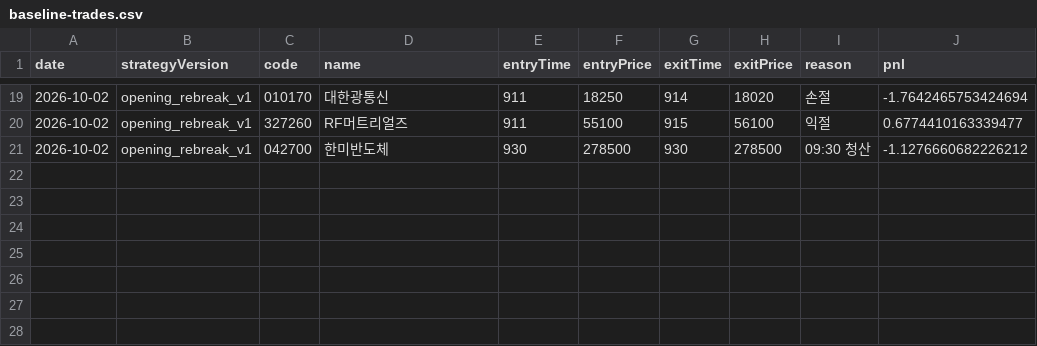
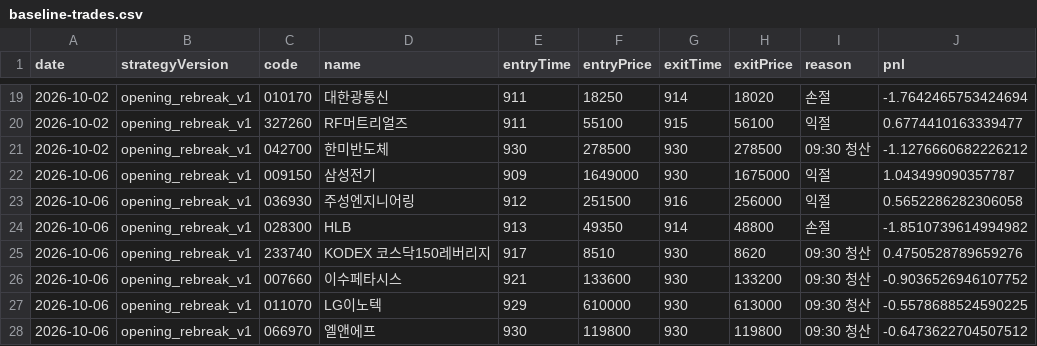
Before and after one commit to jkdevjob/jkquant, a CSV file: data/opening-history/baseline-trades.csv, drawn as a sheet; only a part is shown, gaps mark what is left out.

```diff
--- a/data/opening-history/baseline-trades.csv
+++ b/data/opening-history/baseline-trades.csv
@@ -21 +21,8 @@ date,strategyVersion,code,name,entryTime,entryPrice,exitTime,exitPrice,reason,pn
 "2026-10-02","opening_rebreak_v1","042700","한미반도체",930,278500,930,278500,"09:30 청산",-1.1276660682226212
+"2026-10-06","opening_rebreak_v1","009150","삼성전기",909,1649000,930,1675000,"익절",1.043499090357787
+"2026-10-06","opening_rebreak_v1","036930","주성엔지니어링",912,251500,916,256000,"익절",0.5652286282306058
+"2026-10-06","opening_rebreak_v1","028300","HLB",913,49350,914,48800,"손절",-1.8510739614994982
+"2026-10-06","opening_rebreak_v1","233740","KODEX 코스닥150레버리지",917,8510,930,8620,"09:30 청산",0.4750528789659276
+"2026-10-06","opening_rebreak_v1","007660","이수페타시스",921,133600,930,133200,"09:30 청산",-0.9036526946107752
+"2026-10-06","opening_rebreak_v1","011070","LG이노텍",929,610000,930,613000,"09:30 청산",-0.5578688524590225
+"2026-10-06","opening_rebreak_v1","066970","엘앤에프",930,119800,930,119800,"09:30 청산",-0.6473622704507512
```
Also changed, not shown: 1 other file.
